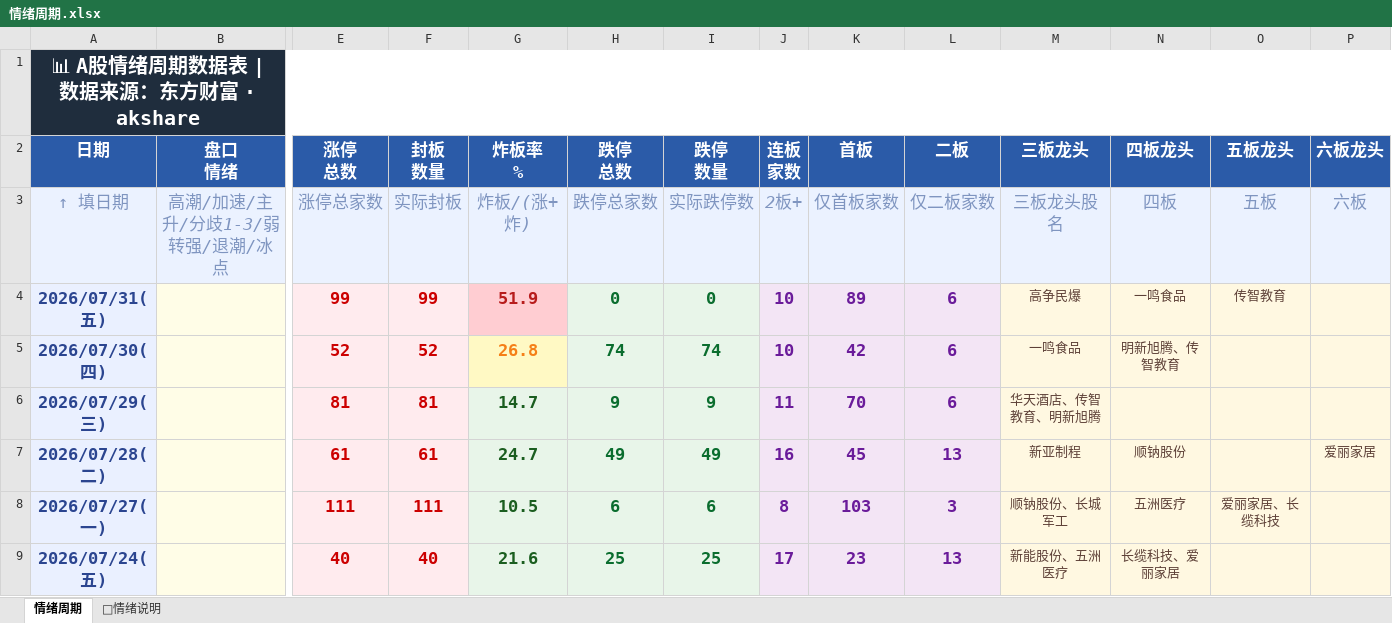
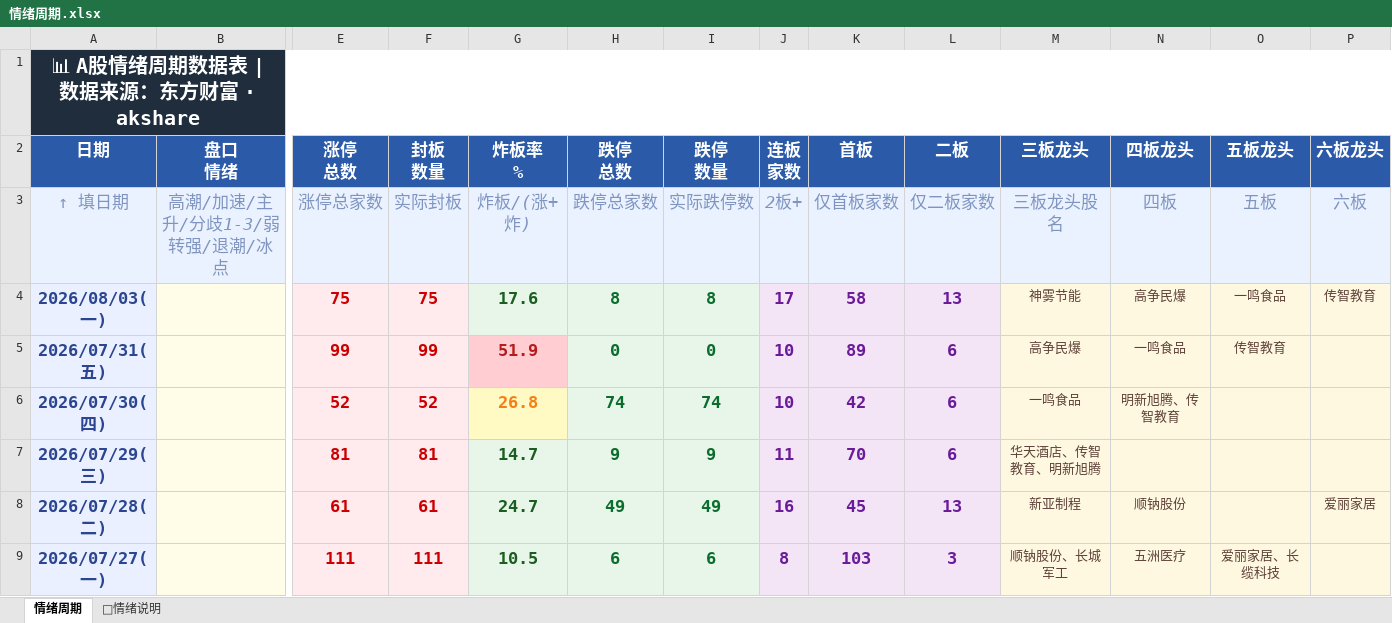
Before and after one commit to Buer97/KHOENIX, an Excel workbook: 情绪周期.xlsx, sheet 情绪周期, drawn as a sheet; only a part is shown, gaps mark what is left out; the shorter side is filled out with more unchanged rows; values as stored, in another font and other column widths than the file's, no borders; rows hold the shown columns only; the diff names each change by its address in the sheet, - before the commit and + after, or states it on an @@ line.

```diff
--- a/情绪周期.xlsx (sheet 情绪周期)
+++ b/情绪周期.xlsx (sheet 情绪周期)
+row 4: 2026/08/03(一) |  | 75 | 75 | 17.6 | 8 | 8 | 17 | 58 | 13 | 神雾节能 | 高争民爆 | 一鸣食品 | 传智教育
```
